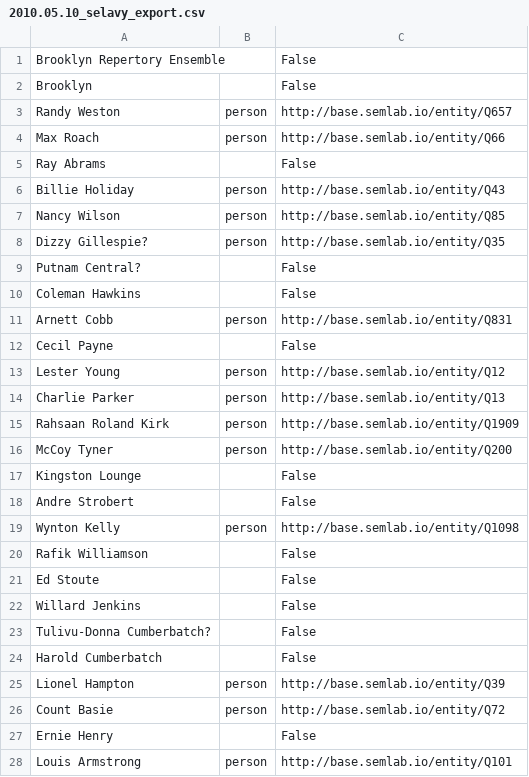
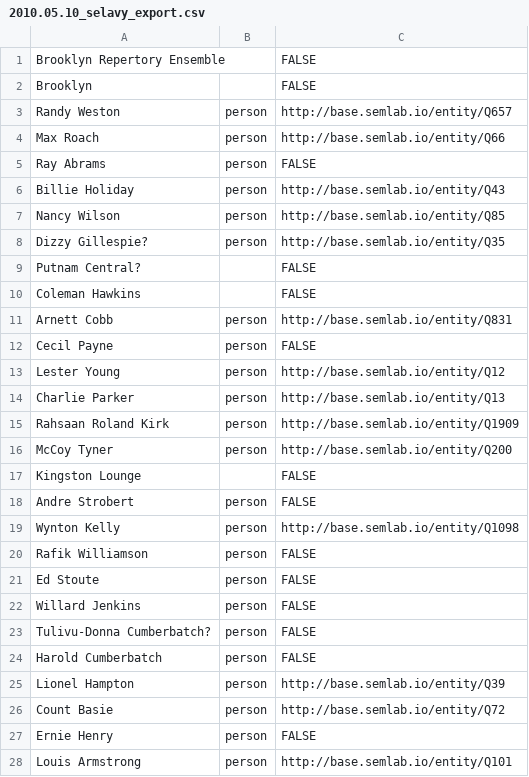
Before and after one commit to weeksvilleheritagecenter/linking-lost-jazz-shrines, a CSV file: interviews/selavy_exports/2010.05.10_selavy_export.csv, drawn as a sheet; only a part is shown; the diff covers the shown part only.

Commit message:
Update 2010.05.10_selavy_export.csv

```diff
--- a/interviews/selavy_exports/2010.05.10_selavy_export.csv
+++ b/interviews/selavy_exports/2010.05.10_selavy_export.csv
@@ -1,6 +1,6 @@
-Brooklyn Repertory Ensemble,,False
-Brooklyn,,False
+Brooklyn Repertory Ensemble,,FALSE
+Brooklyn,,FALSE
 Randy Weston,person,http://base.semlab.io/entity/Q657
 Max Roach,person,http://base.semlab.io/entity/Q66
-Ray Abrams,,False
+Ray Abrams,person,FALSE
 Billie Holiday,person,http://base.semlab.io/entity/Q43
@@ -8,6 +8,6 @@ Nancy Wilson,person,http://base.semlab.io/entity/Q85
 Dizzy Gillespie?,person,http://base.semlab.io/entity/Q35
-Putnam Central?,,False
-Coleman Hawkins,,False
+Putnam Central?,,FALSE
+Coleman Hawkins,,FALSE
 Arnett Cobb,person,http://base.semlab.io/entity/Q831
-Cecil Payne,,False
+Cecil Payne,person,FALSE
 Lester Young,person,http://base.semlab.io/entity/Q12
@@ -16,13 +16,13 @@ Rahsaan Roland Kirk,person,http://base.semlab.io/entity/Q1909
 McCoy Tyner,person,http://base.semlab.io/entity/Q200
-Kingston Lounge,,False
-Andre Strobert,,False
+Kingston Lounge,,FALSE
+Andre Strobert,person,FALSE
 Wynton Kelly,person,http://base.semlab.io/entity/Q1098
-Rafik Williamson,,False
-Ed Stoute,,False
-Willard Jenkins,,False
-Tulivu-Donna Cumberbatch?,,False
-Harold Cumberbatch,,False
+Rafik Williamson,person,FALSE
+Ed Stoute,person,FALSE
+Willard Jenkins,person,FALSE
+Tulivu-Donna Cumberbatch?,person,FALSE
+Harold Cumberbatch,person,FALSE
 Lionel Hampton,person,http://base.semlab.io/entity/Q39
 Count Basie,person,http://base.semlab.io/entity/Q72
-Ernie Henry,,False
+Ernie Henry,person,FALSE
 Louis Armstrong,person,http://base.semlab.io/entity/Q101
```
Also changed, not shown: 23 edited cells elsewhere in this file.
